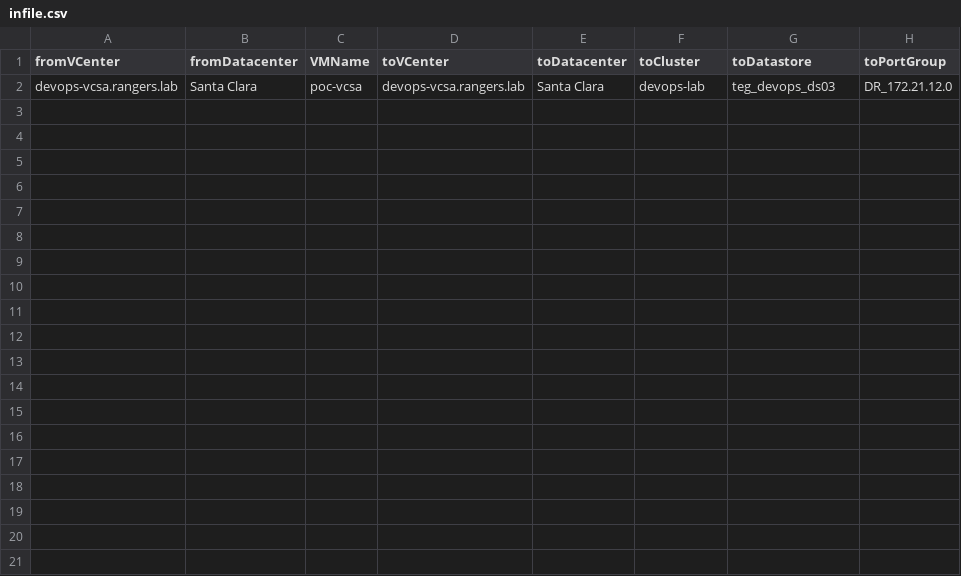
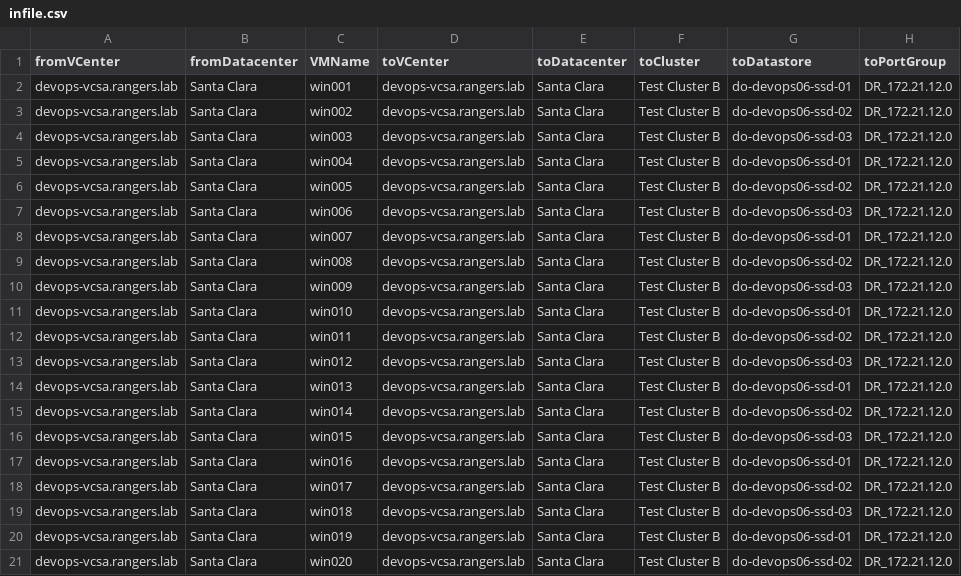
Before and after one commit to rubrik-devops/ruby-bits, a CSV file: infile.csv, drawn as a sheet.

Commit message:
added new test boxes

```diff
--- a/infile.csv
+++ b/infile.csv
@@ -1,2 +1,21 @@
 "fromVCenter","fromDatacenter","VMName","toVCenter","toDatacenter","toCluster","toDatastore","toPortGroup"
-"devops-vcsa.rangers.lab","Santa Clara","poc-vcsa","devops-vcsa.rangers.lab","Santa Clara","devops-lab","teg_devops_ds03","DR_172.21.12.0"
+"devops-vcsa.rangers.lab","Santa Clara","win001","devops-vcsa.rangers.lab","Santa Clara","Test Cluster B","do-devops06-ssd-01","DR_172.21.12.0"
+"devops-vcsa.rangers.lab","Santa Clara","win002","devops-vcsa.rangers.lab","Santa Clara","Test Cluster B","do-devops06-ssd-02","DR_172.21.12.0"
+"devops-vcsa.rangers.lab","Santa Clara","win003","devops-vcsa.rangers.lab","Santa Clara","Test Cluster B","do-devops06-ssd-03","DR_172.21.12.0"
+"devops-vcsa.rangers.lab","Santa Clara","win004","devops-vcsa.rangers.lab","Santa Clara","Test Cluster B","do-devops06-ssd-01","DR_172.21.12.0"
+"devops-vcsa.rangers.lab","Santa Clara","win005","devops-vcsa.rangers.lab","Santa Clara","Test Cluster B","do-devops06-ssd-02","DR_172.21.12.0"
+"devops-vcsa.rangers.lab","Santa Clara","win006","devops-vcsa.rangers.lab","Santa Clara","Test Cluster B","do-devops06-ssd-03","DR_172.21.12.0"
+"devops-vcsa.rangers.lab","Santa Clara","win007","devops-vcsa.rangers.lab","Santa Clara","Test Cluster B","do-devops06-ssd-01","DR_172.21.12.0"
+"devops-vcsa.rangers.lab","Santa Clara","win008","devops-vcsa.rangers.lab","Santa Clara","Test Cluster B","do-devops06-ssd-02","DR_172.21.12.0"
+"devops-vcsa.rangers.lab","Santa Clara","win009","devops-vcsa.rangers.lab","Santa Clara","Test Cluster B","do-devops06-ssd-03","DR_172.21.12.0"
+"devops-vcsa.rangers.lab","Santa Clara","win010","devops-vcsa.rangers.lab","Santa Clara","Test Cluster B","do-devops06-ssd-01","DR_172.21.12.0"
+"devops-vcsa.rangers.lab","Santa Clara","win011","devops-vcsa.rangers.lab","Santa Clara","Test Cluster B","do-devops06-ssd-02","DR_172.21.12.0"
+"devops-vcsa.rangers.lab","Santa Clara","win012","devops-vcsa.rangers.lab","Santa Clara","Test Cluster B","do-devops06-ssd-03","DR_172.21.12.0"
+"devops-vcsa.rangers.lab","Santa Clara","win013","devops-vcsa.rangers.lab","Santa Clara","Test Cluster B","do-devops06-ssd-01","DR_172.21.12.0"
+"devops-vcsa.rangers.lab","Santa Clara","win014","devops-vcsa.rangers.lab","Santa Clara","Test Cluster B","do-devops06-ssd-02","DR_172.21.12.0"
+"devops-vcsa.rangers.lab","Santa Clara","win015","devops-vcsa.rangers.lab","Santa Clara","Test Cluster B","do-devops06-ssd-03","DR_172.21.12.0"
+"devops-vcsa.rangers.lab","Santa Clara","win016","devops-vcsa.rangers.lab","Santa Clara","Test Cluster B","do-devops06-ssd-01","DR_172.21.12.0"
+"devops-vcsa.rangers.lab","Santa Clara","win017","devops-vcsa.rangers.lab","Santa Clara","Test Cluster B","do-devops06-ssd-02","DR_172.21.12.0"
+"devops-vcsa.rangers.lab","Santa Clara","win018","devops-vcsa.rangers.lab","Santa Clara","Test Cluster B","do-devops06-ssd-03","DR_172.21.12.0"
+"devops-vcsa.rangers.lab","Santa Clara","win019","devops-vcsa.rangers.lab","Santa Clara","Test Cluster B","do-devops06-ssd-01","DR_172.21.12.0"
+"devops-vcsa.rangers.lab","Santa Clara","win020","devops-vcsa.rangers.lab","Santa Clara","Test Cluster B","do-devops06-ssd-02","DR_172.21.12.0"
```
